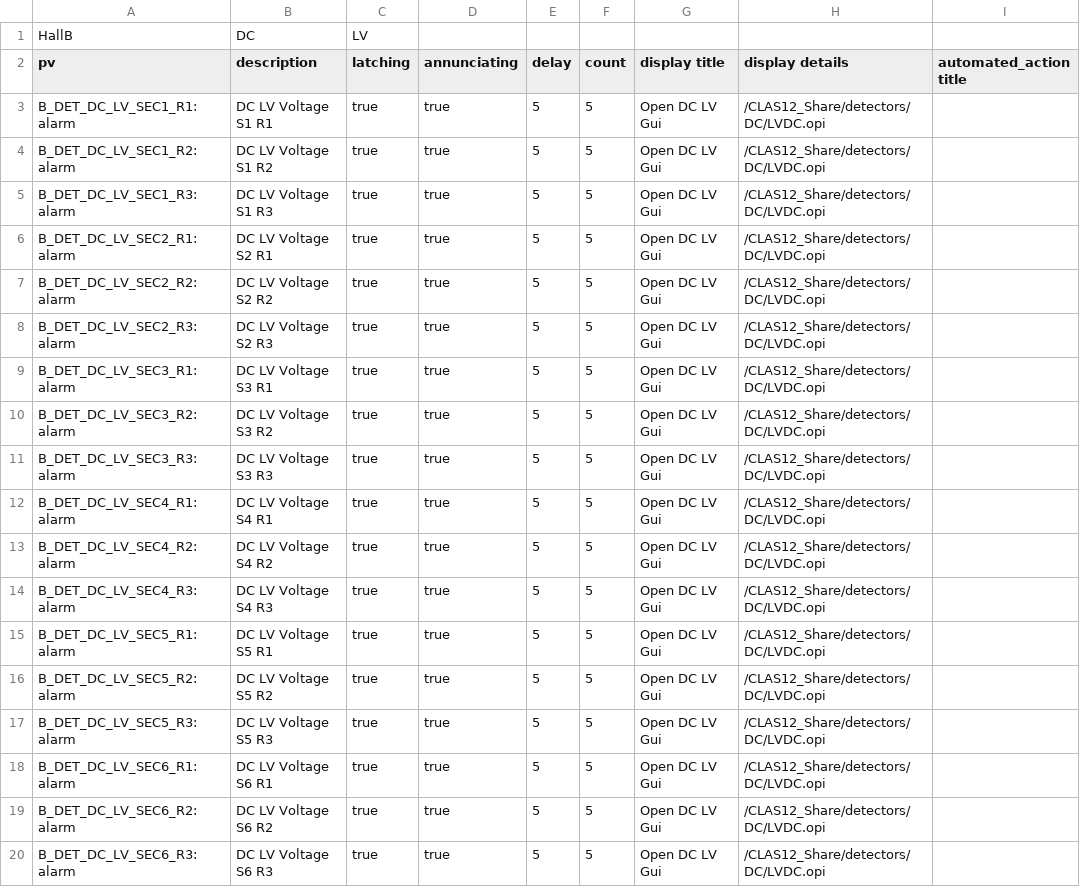
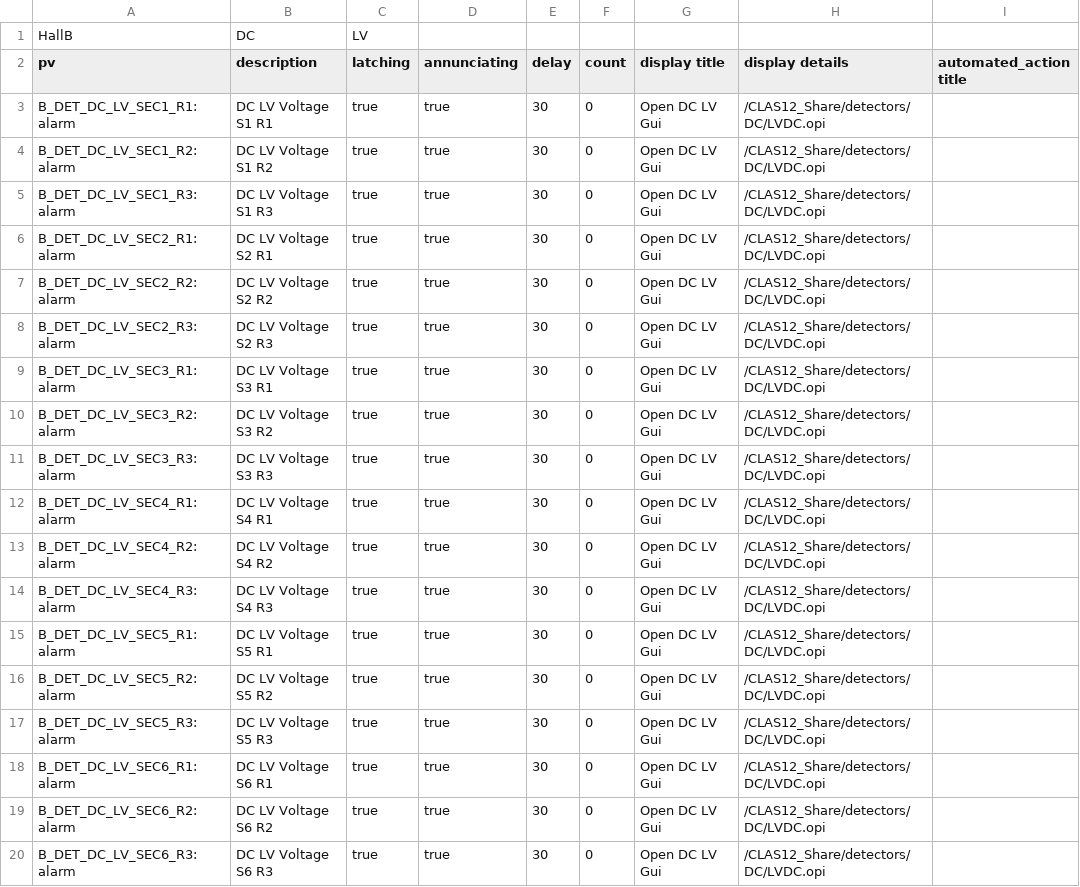
Before and after one commit to JeffersonLab/clas12-epics, a CSV file: apps/A6551App/Db/dclv.csv, drawn as a sheet; only a part is shown; the diff names each change by its address in the sheet, - before the commit and + after, or states it on an @@ line.

Commit message:
dclv.xml:  increase delay, add guidance

```diff
--- a/apps/A6551App/Db/dclv.csv
+++ b/apps/A6551App/Db/dclv.csv
-E3:E20 (delay): 5
+E3:E20 (delay): 30
-F3:F20 (count): 5
+F3:F20 (count): 0
```
Also changed, not shown: 1 other file.
